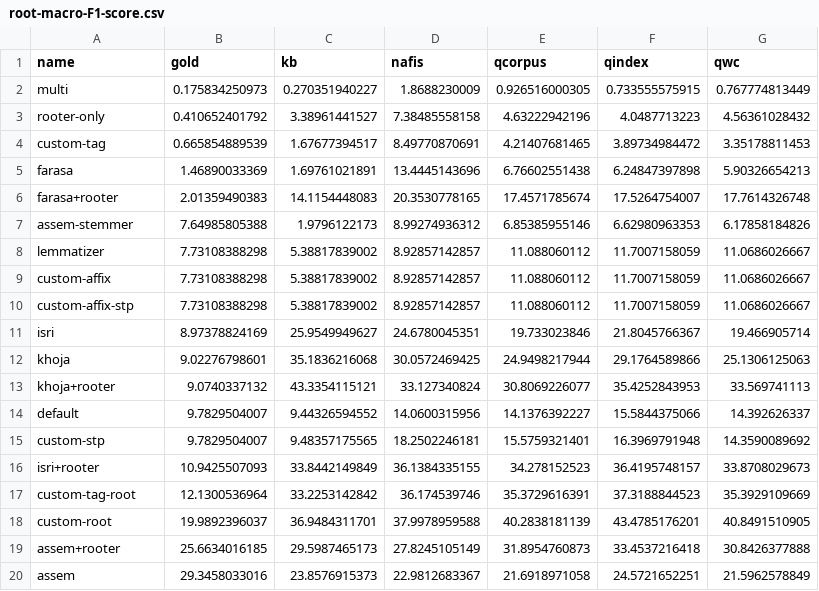
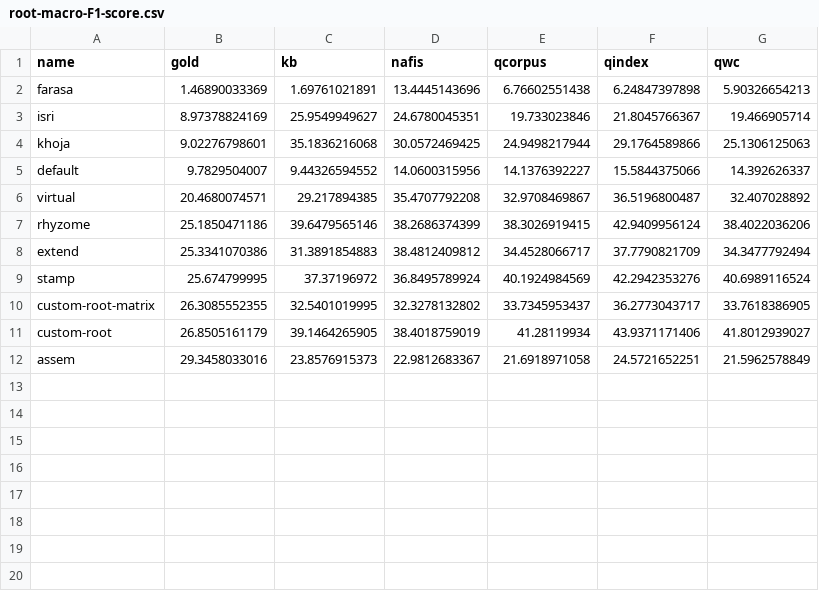
Before and after one commit to linuxscout/arabic-stemmers-tester, a CSV file: output/pivots/root-macro-F1-score.csv, drawn as a sheet.

Commit message:
Add separated algorithms stemmer to test performance for each one

```diff
--- a/output/pivots/root-macro-F1-score.csv
+++ b/output/pivots/root-macro-F1-score.csv
@@ -1,20 +1,12 @@
 name	gold	kb	nafis	qcorpus	qindex	qwc
-multi	0.175834250973	0.270351940227	1.8688230009	0.926516000305	0.733555575915	0.767774813449
-rooter-only	0.410652401792	3.38961441527	7.38485558158	4.63222942196	4.0487713223	4.56361028432
-custom-tag	0.665854889539	1.67677394517	8.49770870691	4.21407681465	3.89734984472	3.35178811453
 farasa	1.46890033369	1.69761021891	13.4445143696	6.76602551438	6.24847397898	5.90326654213
-farasa+rooter	2.01359490383	14.1154448083	20.3530778165	17.4571785674	17.5264754007	17.7614326748
-assem-stemmer	7.64985805388	1.9796122173	8.99274936312	6.85385955146	6.62980963353	6.17858184826
-lemmatizer	7.73108388298	5.38817839002	8.92857142857	11.088060112	11.7007158059	11.0686026667
-custom-affix	7.73108388298	5.38817839002	8.92857142857	11.088060112	11.7007158059	11.0686026667
-custom-affix-stp	7.73108388298	5.38817839002	8.92857142857	11.088060112	11.7007158059	11.0686026667
 isri	8.97378824169	25.9549949627	24.6780045351	19.733023846	21.8045766367	19.466905714
 khoja	9.02276798601	35.1836216068	30.0572469425	24.9498217944	29.1764589866	25.1306125063
-khoja+rooter	9.0740337132	43.3354115121	33.127340824	30.8069226077	35.4252843953	33.569741113
 default	9.7829504007	9.44326594552	14.0600315956	14.1376392227	15.5844375066	14.392626337
-custom-stp	9.7829504007	9.48357175565	18.2502246181	15.5759321401	16.3969791948	14.3590089692
-isri+rooter	10.9425507093	33.8442149849	36.1384335155	34.278152523	36.4195748157	33.8708029673
-custom-tag-root	12.1300536964	33.2253142842	36.174539746	35.3729616391	37.3188844523	35.3929109669
-custom-root	19.9892396037	36.9484311701	37.9978959588	40.2838181139	43.4785176201	40.8491510905
-assem+rooter	25.6634016185	29.5987465173	27.8245105149	31.8954760873	33.4537216418	30.8426377888
+virtual	20.4680074571	29.217894385	35.4707792208	32.9708469867	36.5196800487	32.407028892
+rhyzome	25.1850471186	39.6479565146	38.2686374399	38.3026919415	42.9409956124	38.4022036206
+extend	25.3341070386	31.3891854883	38.4812409812	34.4528066717	37.7790821709	34.3477792494
+stamp	25.674799995	37.37196972	36.8495789924	40.1924984569	42.2942353276	40.6989116524
+custom-root-matrix	26.3085552355	32.5401019995	32.3278132802	33.7345953437	36.2773043717	33.7618386905
+custom-root	26.8505161179	39.1464265905	38.4018759019	41.28119934	43.9371171406	41.8012939027
 assem	29.3458033016	23.8576915373	22.9812683367	21.6918971058	24.5721652251	21.5962578849
```
Also changed, not shown: 2 other files.
